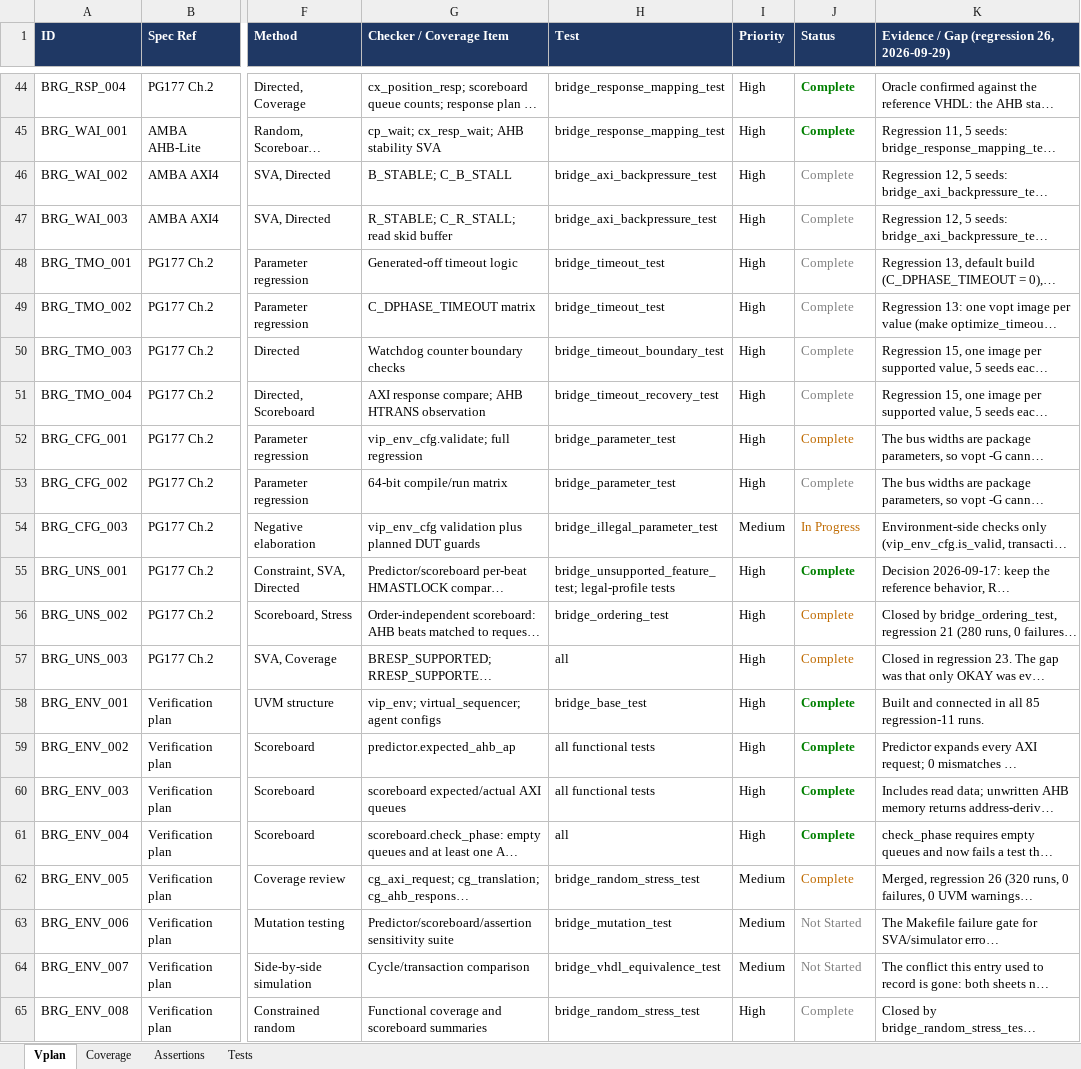
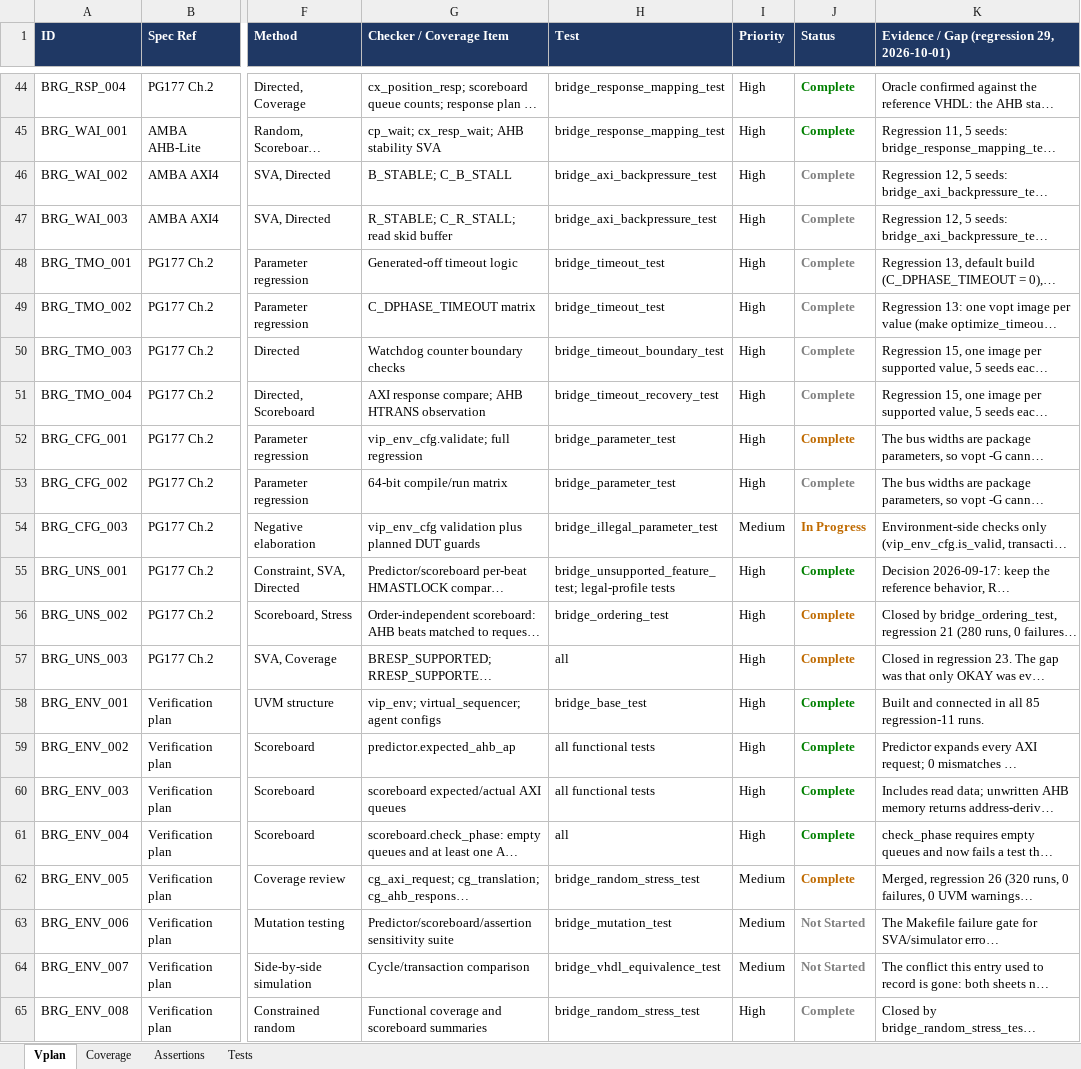
Before and after one commit to legiahuy15/axi4-ahblite-bridge, an Excel workbook: 00_doc/axi_ahblite_bridge_vplan.xlsx, sheet Vplan, drawn as a sheet; only a part is shown, gaps mark what is left out; long unchanged cells end in …; values as stored, in another font and other column widths than the file's, no borders; the diff covers the shown part only; the diff names each change by its address in the sheet, - before the commit and + after, or states it on an @@ line.

```diff
--- a/00_doc/axi_ahblite_bridge_vplan.xlsx (sheet Vplan)
+++ b/00_doc/axi_ahblite_bridge_vplan.xlsx (sheet Vplan)
-K1: Evidence / Gap (regression 26, 2026-09-29)
+K1: Evidence / Gap (regression 29, 2026-10-01)
-J46:J54 bold: off
+J46:J54 bold: on
-J56:J57 bold: off
+J56:J57 bold: on
-J62:J65 bold: off
+J62:J65 bold: on
```
Also changed, not shown: 3 edited cells and cell formats elsewhere in this sheet, sheet Tests, 7 other files.
